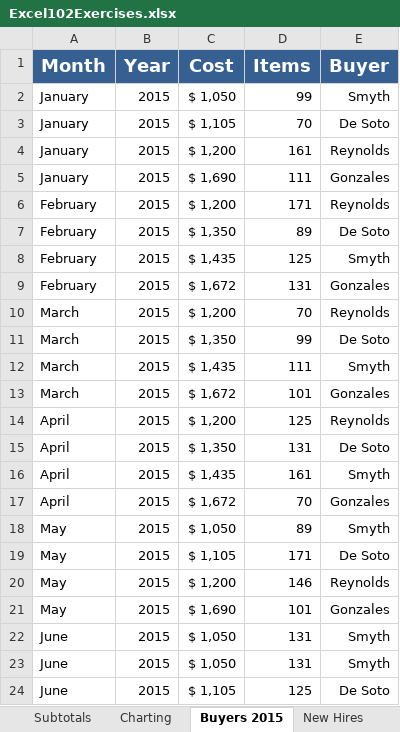
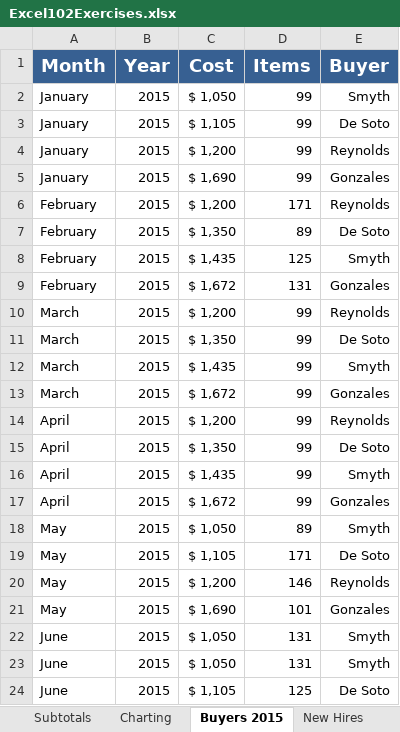
Before and after one commit to jamesacox53/MicrosoftExcelFromBeginnerToAdvanced, an Excel workbook: 14 - Working with an Excel List/Excel102Exercises.xlsx, sheet Buyers 2015, drawn as a sheet; only a part is shown; values as stored, in another font and other column widths than the file's, no borders; the diff names each change by its address in the sheet, - before the commit and + after, or states it on an @@ line.

Commit message:
Completed Filtering an Excel List Using the AutoFilter Tool

```diff
--- a/14 - Working with an Excel List/Excel102Exercises.xlsx (sheet Buyers 2015)
+++ b/14 - Working with an Excel List/Excel102Exercises.xlsx (sheet Buyers 2015)
-D3 (Items): 70
+D3 (Items): 99
-D4 (Items): 161
+D4 (Items): 99
-D5 (Items): 111
+D5 (Items): 99
-D10 (Items): 70
+D10 (Items): 99
-D12 (Items): 111
+D12 (Items): 99
-D13 (Items): 101
+D13 (Items): 99
-D14 (Items): 125
+D14 (Items): 99
-D15 (Items): 131
+D15 (Items): 99
-D16 (Items): 161
+D16 (Items): 99
-D17 (Items): 70
+D17 (Items): 99
```
